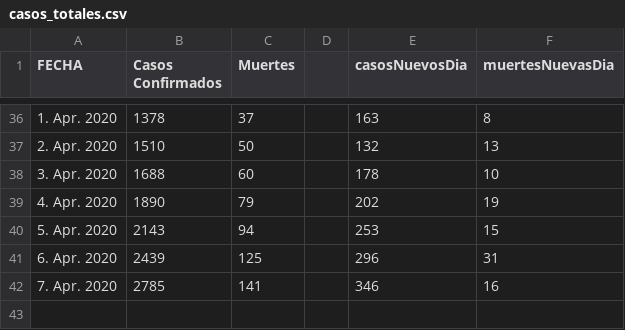
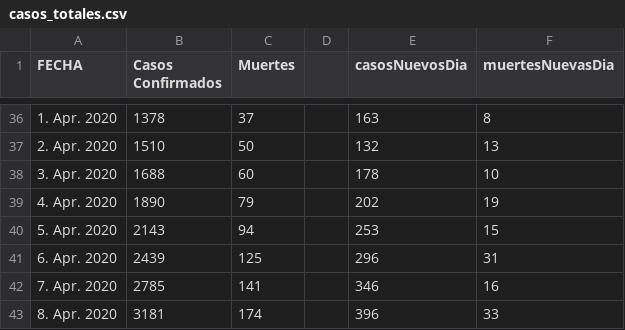
Before and after one commit to edgarVazquez43/MexCovid19, a CSV file: data/casos_totales.csv, drawn as a sheet; only a part is shown, gaps mark what is left out.

```diff
--- a/data/casos_totales.csv
+++ b/data/casos_totales.csv
@@ -42 +42,2 @@ FECHA,Casos Confirmados,Muertes,,casosNuevosDia,muertesNuevasDia
 7. Apr. 2020,2785,141,,346,16
+8. Apr. 2020,3181,174,,396,33
```
Also changed, not shown: data/casos_ambulatorios_hospitalizados.csv, data/casos_estados.csv.
